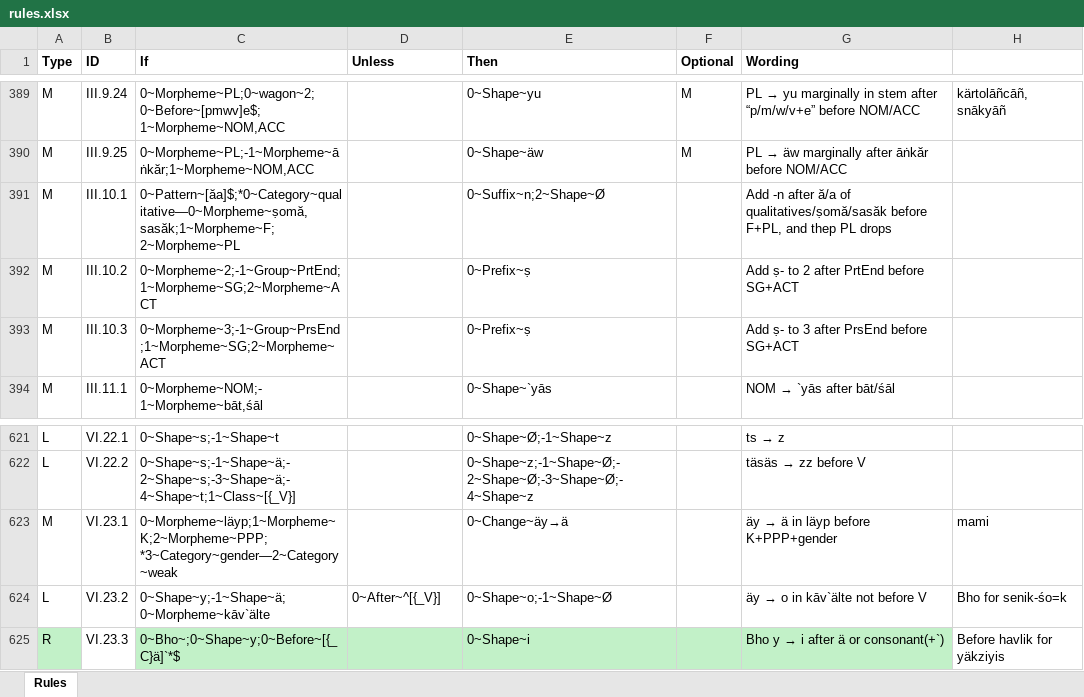
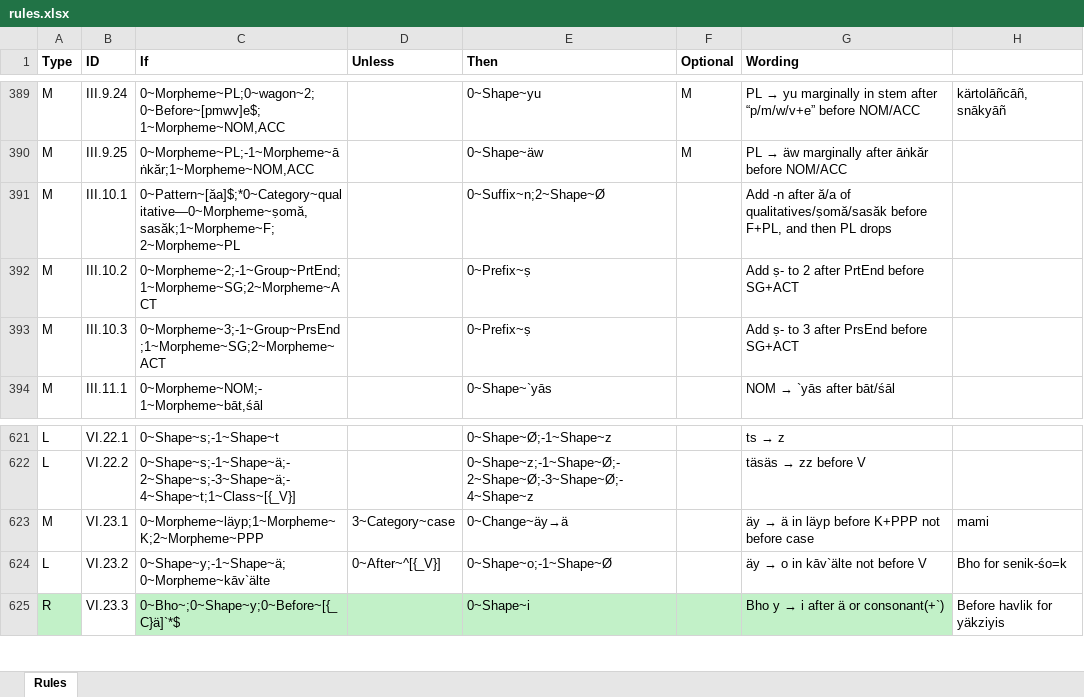
Before and after one commit to tanastasis/Candrakanta, an Excel workbook: data/rules.xlsx, sheet Rules, drawn as a sheet; only a part is shown, gaps mark what is left out; values as stored, in another font and other column widths than the file's, no borders; the diff names each change by its address in the sheet, - before the commit and + after, or states it on an @@ line.

```diff
--- a/data/rules.xlsx (sheet Rules)
+++ b/data/rules.xlsx (sheet Rules)
-G391 (Wording): …F+PL, and thep PL drops
+G391 (Wording): …F+PL, and then PL drops
-C623 (If): 0~Morpheme~läyp;1~Morpheme~K;2~Morpheme~PPP;*3~Category~gender—2~Category~weak
+C623 (If): 0~Morpheme~läyp;1~Morpheme~K;2~Morpheme~PPP
-D623 (Unless): (empty)
+D623 (Unless): 3~Category~case
@@ G623 (Wording): äy → ä in läyp before K+PPP+gender → äy → ä in läyp before K+PPP not before case @@
```
Also changed, not shown: data/morphemes.xlsx, 7 other files.
